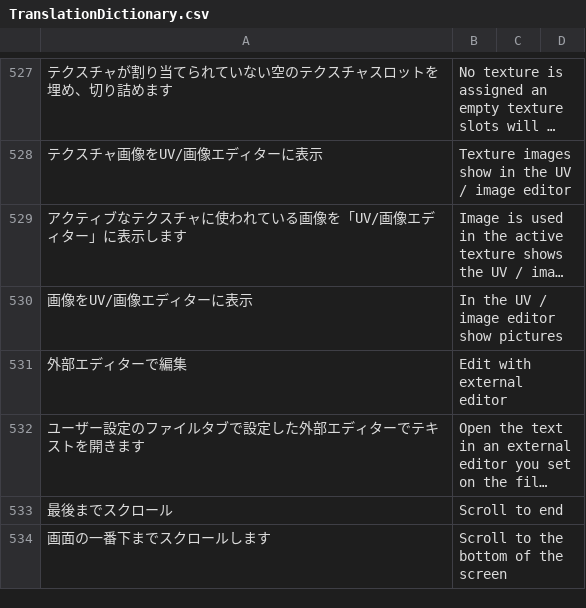
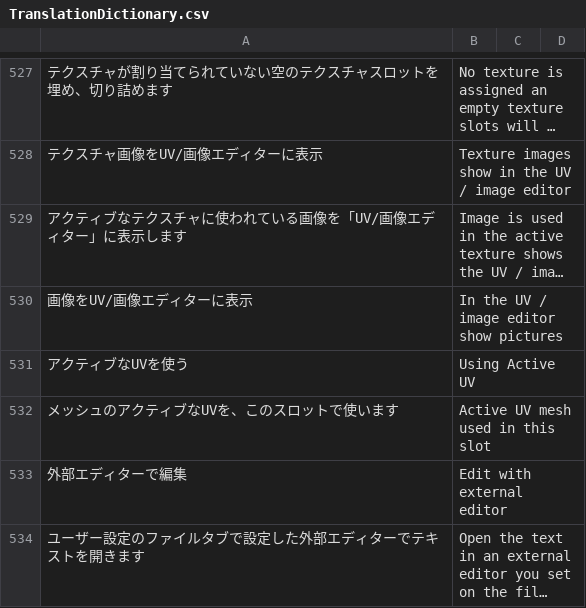
Before and after one commit to PyrokinesisStudio/Blender-Scramble-Addon, a CSV file: Scramble Addon/TranslationDictionary.csv, drawn as a sheet; only a part is shown, gaps mark what is left out; the shorter side is filled out with more unchanged rows; long unchanged cells end in …; the diff names each change by its address in the sheet, - before the commit and + after, or states it on an @@ line.

Commit message:
"アクティブなUVを使う"を追加

```diff
--- a/Scramble Addon/TranslationDictionary.csv
+++ b/Scramble Addon/TranslationDictionary.csv
+row 531: アクティブなUVを使う | Using Active UV
+row 532: メッシュのアクティブなUVを、このスロットで使います | Active UV mesh used in this slot
```
Also changed, not shown: 3 other files.
